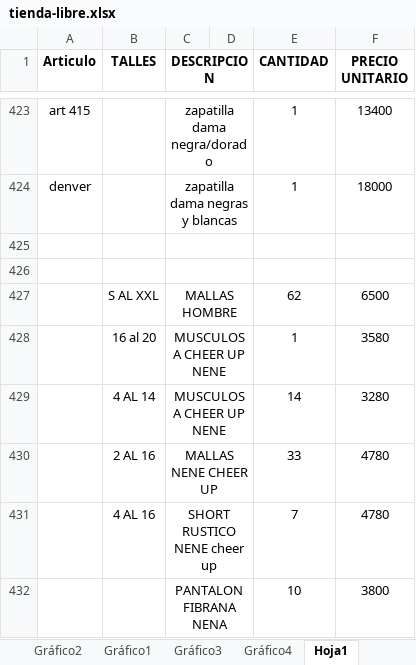
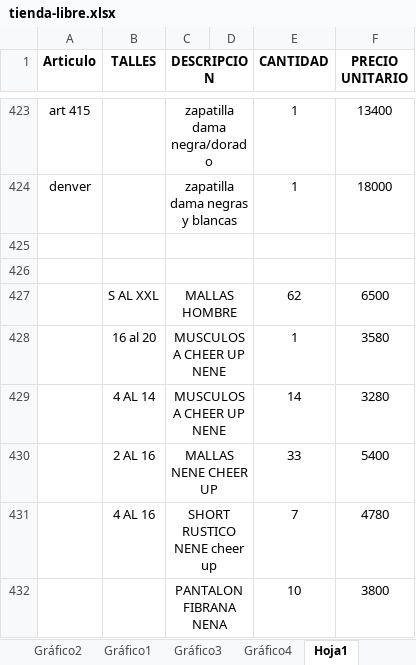
Before and after one commit to jerojimenez17/TiendaLibre, an Excel workbook: tienda-libre-backend/excel-files/tienda-libre.xlsx, sheet Hoja1, drawn as a sheet; only a part is shown, gaps mark what is left out; values as stored, in another font and other column widths than the file's, no borders; the diff names each change by its address in the sheet, - before the commit and + after, or states it on an @@ line.

Commit message:
change list

```diff
--- a/tienda-libre-backend/excel-files/tienda-libre.xlsx (sheet Hoja1)
+++ b/tienda-libre-backend/excel-files/tienda-libre.xlsx (sheet Hoja1)
-F430 (PRECIO UNITARIO): 4780
+F430 (PRECIO UNITARIO): 5400
```
Also changed, not shown: charts or pictures.
